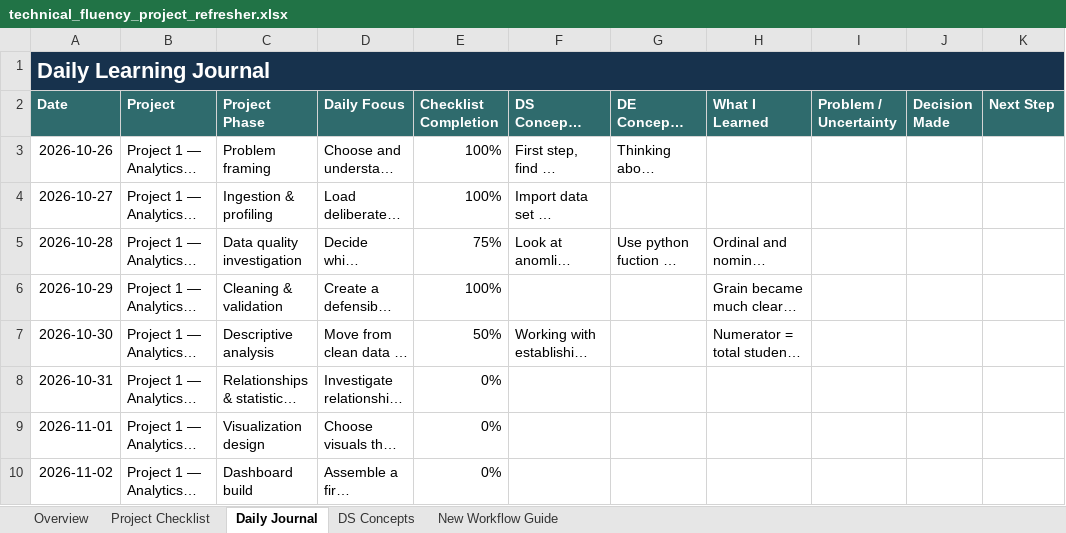
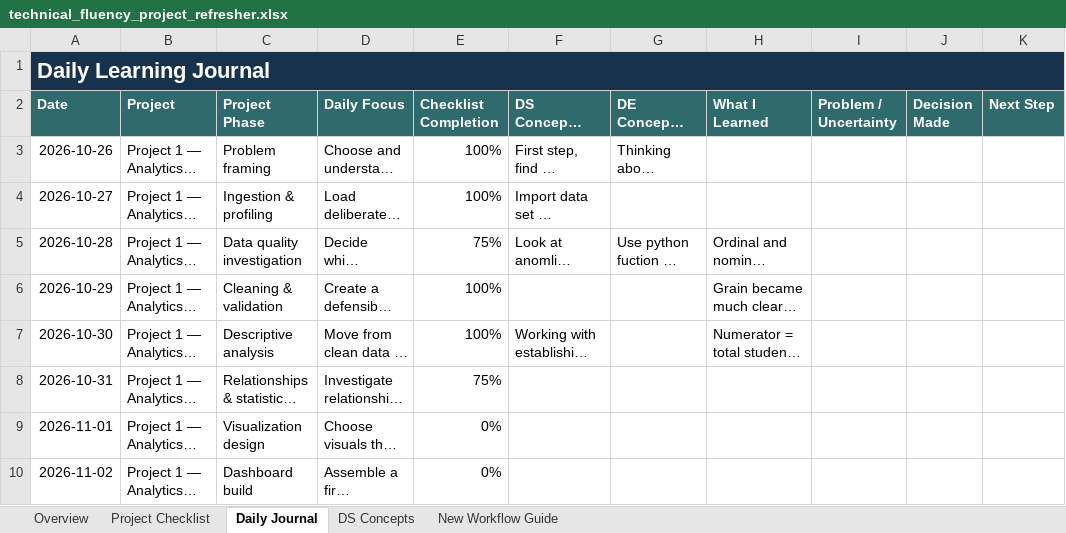
Before and after one commit to Sebastian-Saverino/school-analytics-report-practice, an Excel workbook: technical_fluency_project_refresher.xlsx, sheet Daily Journal, drawn as a sheet; only a part is shown; long unchanged cells end in …; values as stored, in another font and other column widths than the file's, no borders; conditional formats and table styles not drawn; the diff names each change by its address in the sheet, - before the commit and + after, or states it on an @@ line.

```diff
--- a/technical_fluency_project_refresher.xlsx (sheet Daily Journal)
+++ b/technical_fluency_project_refresher.xlsx (sheet Daily Journal)
-E7 (Checklist Completion): 50%
+E7 (Checklist Completion): 100%
-E8 (Checklist Completion): 0%
+E8 (Checklist Completion): 75%
```
Also changed, not shown: sheet Project Checklist, sheet Overview, charts or pictures, 1 other file.
